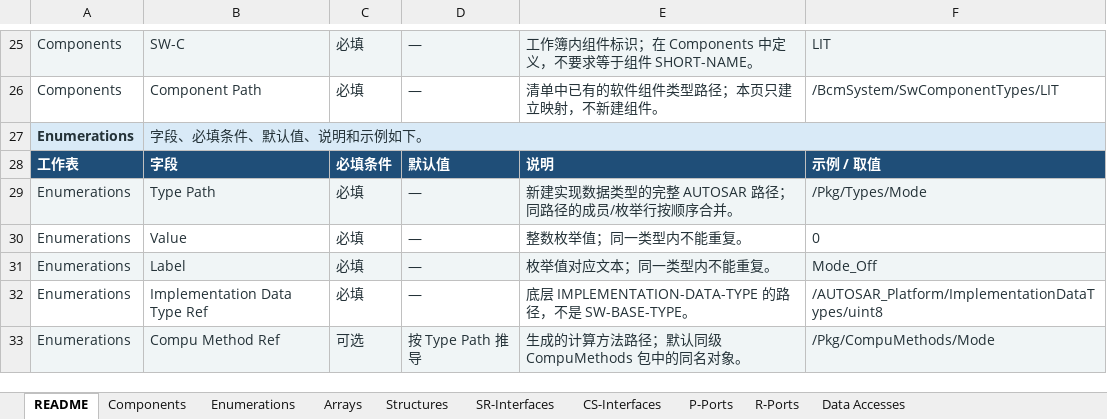
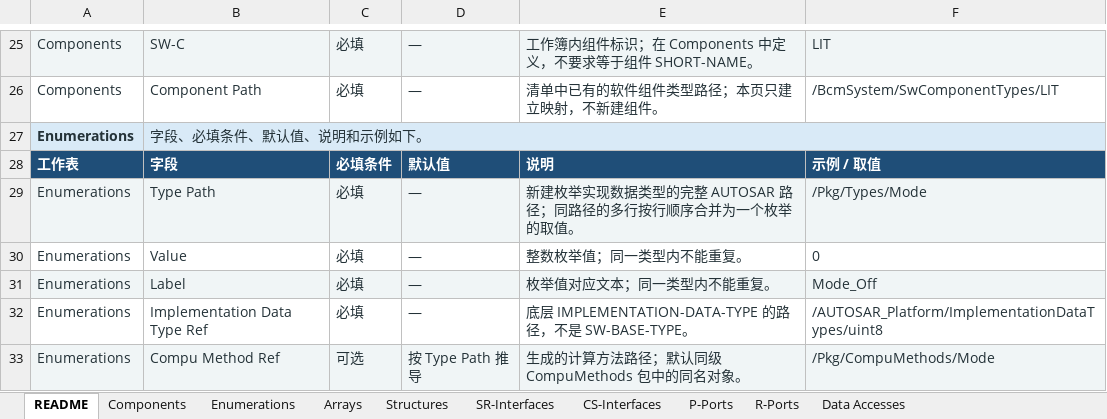
Before and after one commit to jingcaisanguo/TableToArxml, an Excel workbook: docs/user/swc/SwcTemplate.xlsx, sheet README, drawn as a sheet; only a part is shown, gaps mark what is left out; values as stored, in another font and other column widths than the file's, no borders; the diff covers the shown part only; the diff names each change by its address in the sheet, - before the commit and + after, or states it on an @@ line.

```diff
--- a/docs/user/swc/SwcTemplate.xlsx (sheet README)
+++ b/docs/user/swc/SwcTemplate.xlsx (sheet README)
-E29: 新建实现数据类型的完整 AUTOSAR 路径；同路径的成员/枚举行按顺序合并。
+E29: 新建枚举实现数据类型的完整 AUTOSAR 路径；同路径的多行按行顺序合并为一个枚举的取值。
```
Also changed, not shown: 25 edited cells elsewhere in this sheet, 4 other files.
